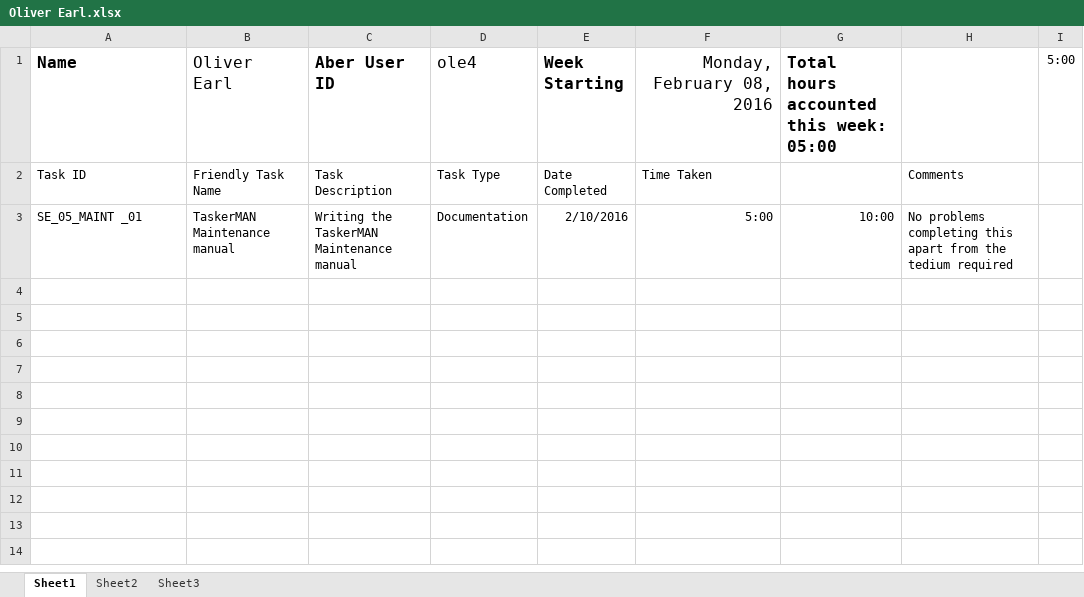
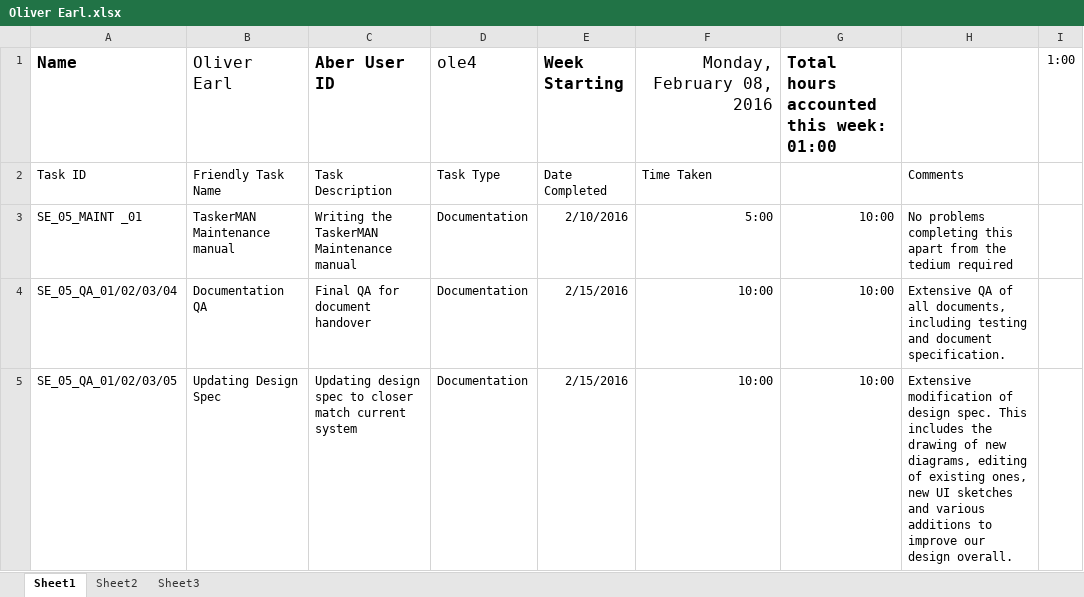
Before and after one commit to DavidFair/CS221_Group_05, an Excel workbook: man/completed sheets/2016-02-08/Oliver Earl.xlsx, sheet Sheet1, drawn as a sheet; values as stored, in another font and other column widths than the file's, no borders; the diff names each change by its address in the sheet, - before the commit and + after, or states it on an @@ line.

Commit message:
Timesheets all up to date. That's about it all wrapped up. +20 hours the dream.

```diff
--- a/man/completed sheets/2016-02-08/Oliver Earl.xlsx (sheet Sheet1)
+++ b/man/completed sheets/2016-02-08/Oliver Earl.xlsx (sheet Sheet1)
-G1: Total hours accounted this week: 05:00
+G1: Total hours accounted this week: 01:00
-I1: 5:00
+I1: 1:00
+row 4: SE_05_QA_01/02/03/04 | Documentation QA | Final QA for document handover | Documentation | 2/15/2016 | 10:00 | 10:00 | Extensive QA of all documents, including testing and document specification.
+row 5: SE_05_QA_01/02/03/05 | Updating Design Spec | Updating design spec to closer match current system | Documentation | 2/15/2016 | 10:00 | 10:00 | Extensive modification of design spec. This includes the drawing of new diagrams, editing of existing ones, new UI sketches and various additions to improve our design overall.
```
